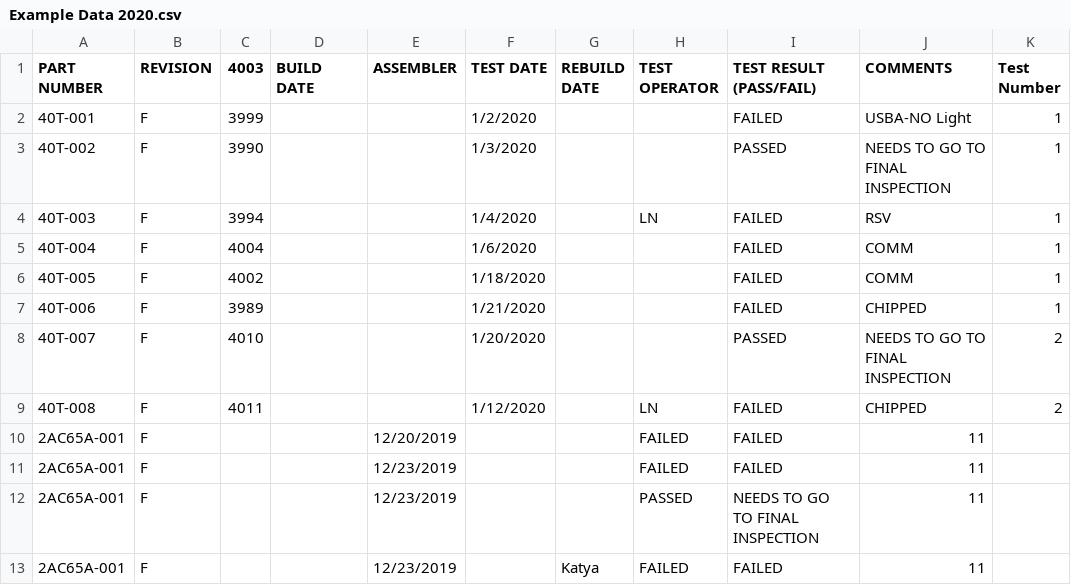
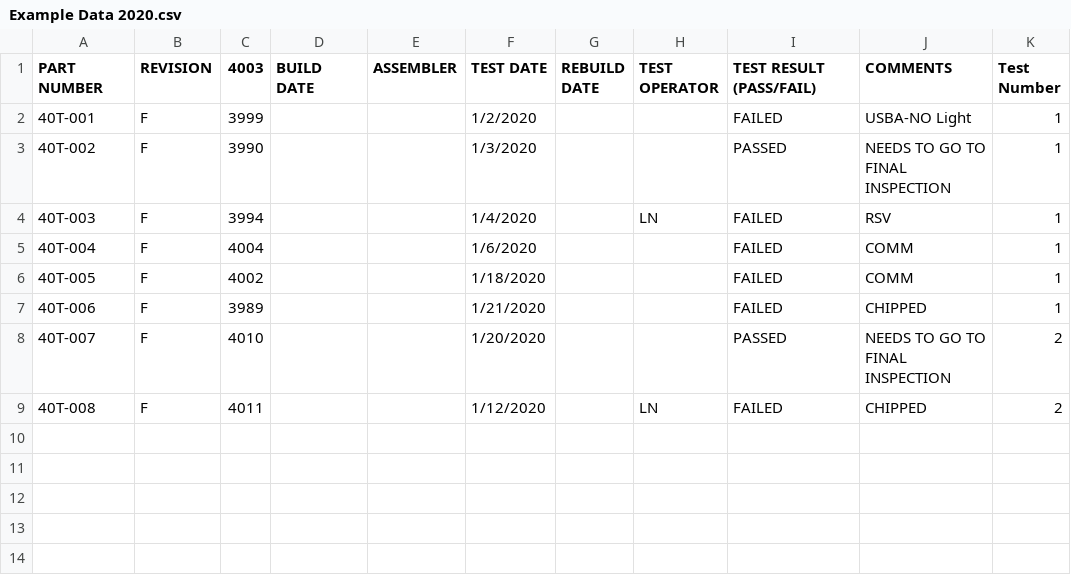
Before and after one commit to ojasvimukkoti/Dual-USB-Dashboard, a CSV file: Example Data 2020.csv, drawn as a sheet.

Commit message:
Update Example Data 2020.csv

```diff
--- a/Example Data 2020.csv
+++ b/Example Data 2020.csv
@@ -9,5 +9 @@ PART NUMBER,REVISION,4003,BUILD DATE,ASSEMBLER,TEST DATE,REBUILD DATE,TEST OPERA
 40T-008,F,4011,,,1/12/2020,,LN,FAILED,CHIPPED,2
-2AC65A-001,F,,,12/20/2019,,,FAILED,FAILED,11,
-2AC65A-001,F,,,12/23/2019,,,FAILED,FAILED,11,
-2AC65A-001,F,,,12/23/2019,,,PASSED,NEEDS TO GO TO FINAL INSPECTION,11,
-2AC65A-001,F,,,12/23/2019,,Katya,FAILED,FAILED,11,
```
